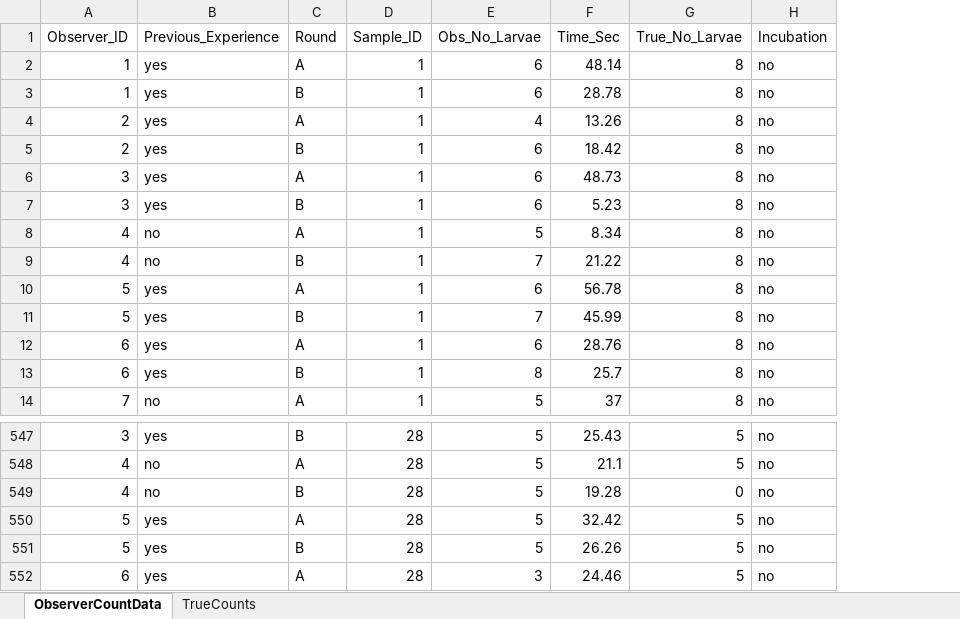
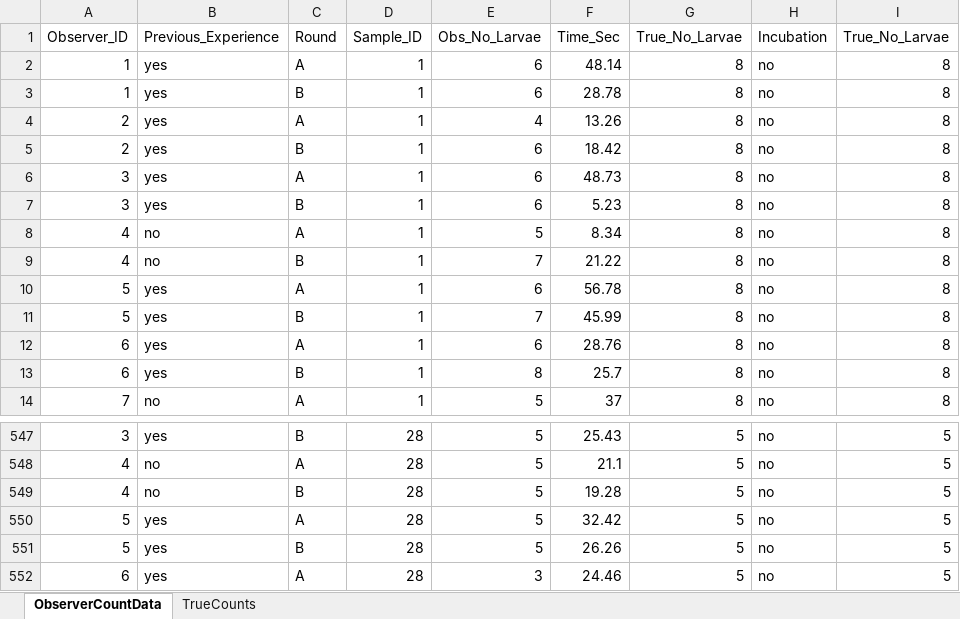
Before and after one commit to nrode/Y2023.LarvCount, an Excel workbook: data/raw_data/DS_Counting_trials.xlsx, sheet ObserverCountData, drawn as a sheet; only a part is shown, gaps mark what is left out; values as stored, in another font and other column widths than the file's, no borders; the diff names each change by its address in the sheet, - before the commit and + after, or states it on an @@ line.

Commit message:
:dog: correct dataset

```diff
--- a/data/raw_data/DS_Counting_trials.xlsx (sheet ObserverCountData)
+++ b/data/raw_data/DS_Counting_trials.xlsx (sheet ObserverCountData)
+column I (True_No_Larvae), rows 2-14: all 8; rows 547-552: all 5
-G549 (True_No_Larvae): 0
+G549 (True_No_Larvae): 5
```
